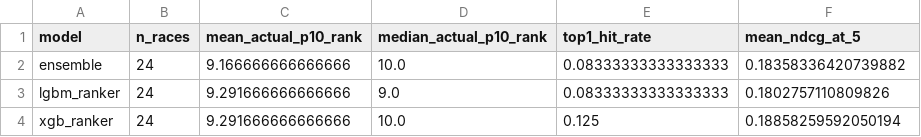
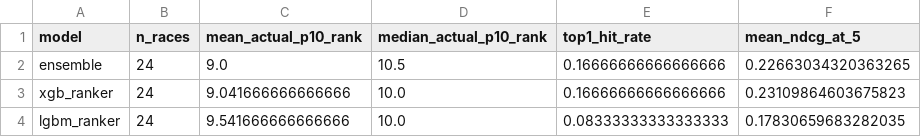
Before and after one commit to jhester599/F1-p10-2026, a CSV file: results/candidate_a/candidate_a_ranking_summary.csv, drawn as a sheet.

```diff
--- a/results/candidate_a/candidate_a_ranking_summary.csv
+++ b/results/candidate_a/candidate_a_ranking_summary.csv
@@ -1,4 +1,4 @@
 model,n_races,mean_actual_p10_rank,median_actual_p10_rank,top1_hit_rate,mean_ndcg_at_5
-ensemble,24,9.166666666666666,10.0,0.08333333333333333,0.18358336420739882
-lgbm_ranker,24,9.291666666666666,9.0,0.08333333333333333,0.1802757110809826
-xgb_ranker,24,9.291666666666666,10.0,0.125,0.18858259592050194
+ensemble,24,9.0,10.5,0.16666666666666666,0.22663034320363265
+xgb_ranker,24,9.041666666666666,10.0,0.16666666666666666,0.23109864603675823
+lgbm_ranker,24,9.541666666666666,10.0,0.08333333333333333,0.17830659683282035
```
Also changed, not shown: results/candidate_a/candidate_a_calibration_summary.csv, results/candidate_a/candidate_a_prob_driver_level.csv, 16 other files.
